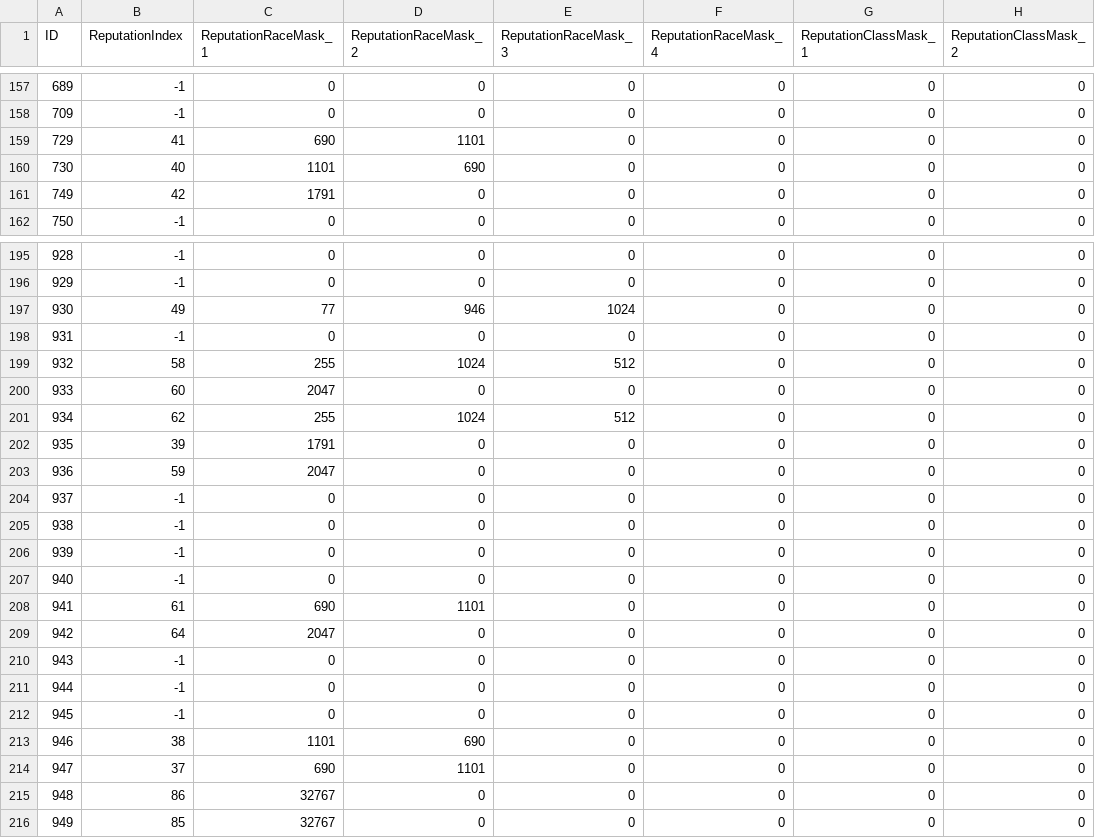
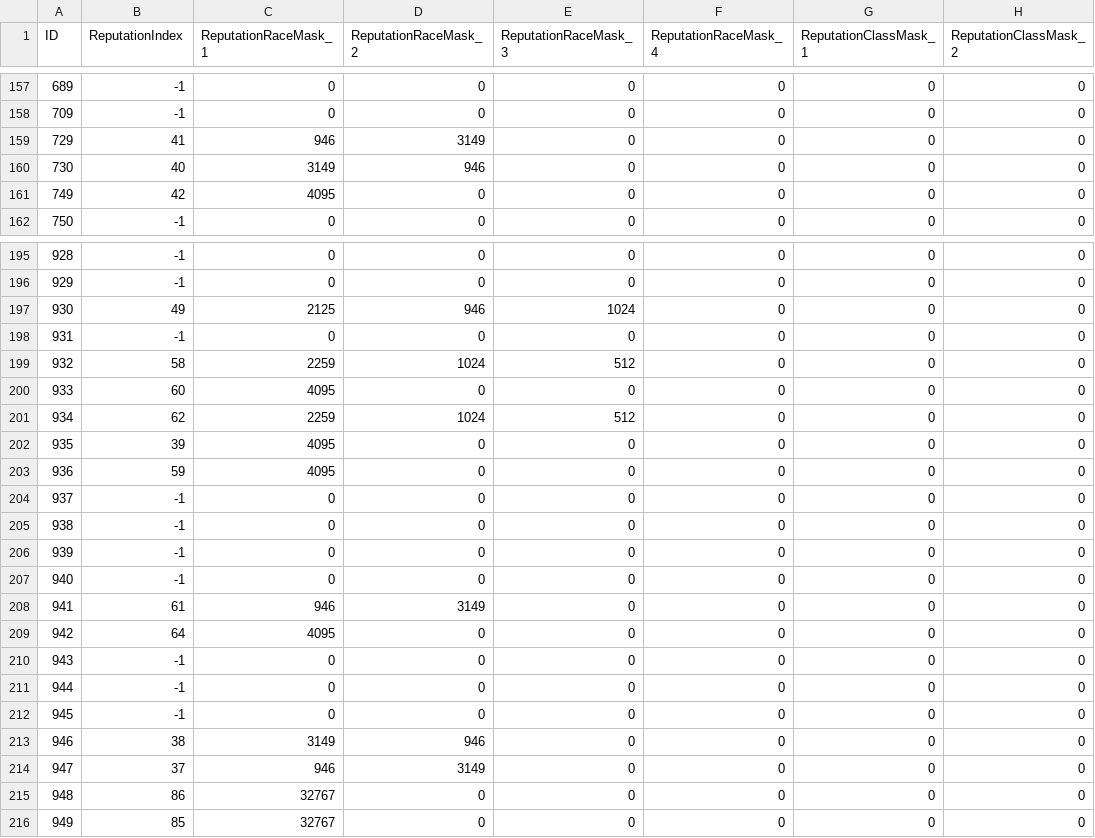
Before and after one commit to heyitsbench/pubrepo, a CSV file: Faction.csv, drawn as a sheet; only a part is shown, gaps mark what is left out; the diff covers the shown part only; the diff names each change by its address in the sheet, - before the commit and + after, or states it on an @@ line.

```diff
--- a/Faction.csv
+++ b/Faction.csv
-C159 (ReputationRaceMask_1): 690
+C159 (ReputationRaceMask_1): 946
-D159 (ReputationRaceMask_2): 1101
+D159 (ReputationRaceMask_2): 3149
-C160 (ReputationRaceMask_1): 1101
+C160 (ReputationRaceMask_1): 3149
-D160 (ReputationRaceMask_2): 690
+D160 (ReputationRaceMask_2): 946
-C161 (ReputationRaceMask_1): 1791
+C161 (ReputationRaceMask_1): 4095
-C197 (ReputationRaceMask_1): 77
+C197 (ReputationRaceMask_1): 2125
-C199 (ReputationRaceMask_1): 255
+C199 (ReputationRaceMask_1): 2259
-C200 (ReputationRaceMask_1): 2047
+C200 (ReputationRaceMask_1): 4095
-C201 (ReputationRaceMask_1): 255
+C201 (ReputationRaceMask_1): 2259
-C202 (ReputationRaceMask_1): 1791
+C202 (ReputationRaceMask_1): 4095
-C203 (ReputationRaceMask_1): 2047
+C203 (ReputationRaceMask_1): 4095
-C208 (ReputationRaceMask_1): 690
+C208 (ReputationRaceMask_1): 946
-D208 (ReputationRaceMask_2): 1101
+D208 (ReputationRaceMask_2): 3149
-C209 (ReputationRaceMask_1): 2047
+C209 (ReputationRaceMask_1): 4095
-C213 (ReputationRaceMask_1): 1101
+C213 (ReputationRaceMask_1): 3149
-D213 (ReputationRaceMask_2): 690
+D213 (ReputationRaceMask_2): 946
-C214 (ReputationRaceMask_1): 690
+C214 (ReputationRaceMask_1): 946
-D214 (ReputationRaceMask_2): 1101
+D214 (ReputationRaceMask_2): 3149
```
Also changed, not shown: 93 edited cells elsewhere in this file.
